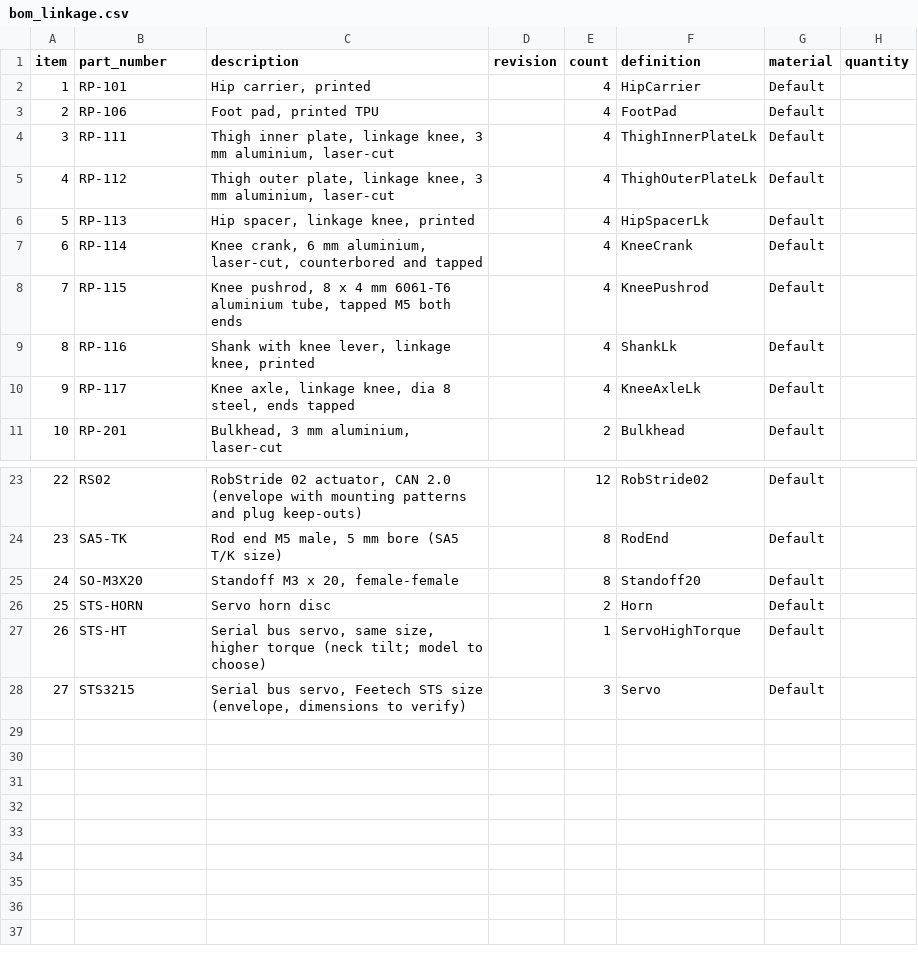
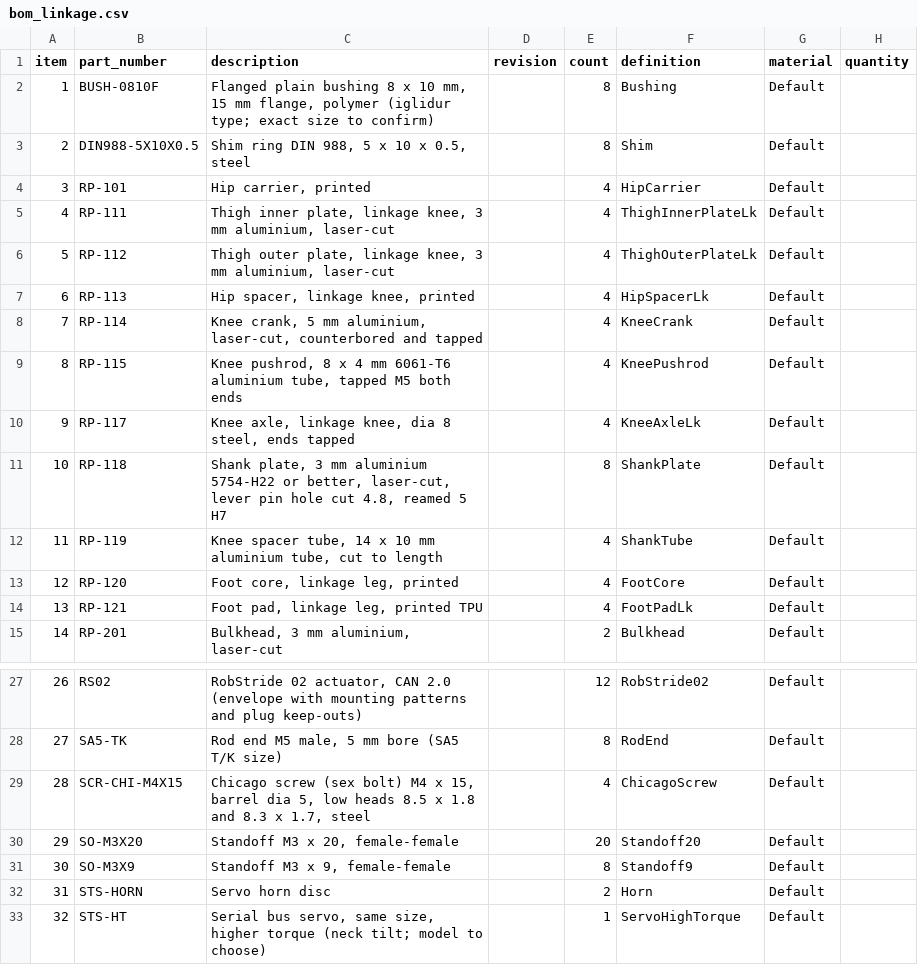
Before and after one commit to nightswimmer/RoboPuppy, a CSV file: cad/robot/bom_linkage.csv, drawn as a sheet; only a part is shown, gaps mark what is left out; the shorter side is filled out with more unchanged rows; removed rows and columns are numbered as before the commit, all else as after; the diff names each change by its address in the sheet, - before the commit and + after, or states it on an @@ line.

Commit message:
Moved the new leg into the part files and added the Chicago-screw lever pin - Part files and both linkage assemblies now carry the 200/200 mm leg from the   rig: reshaped thigh plates (RP-111/112), hip spacer (RP-113) and crank   (RP-114, 22 mm, 5 mm thick); new shank plate (RP-118), knee tube (RP-119),   foot core (RP-120), slotted TPU pad (RP-121), flanged knee bushings;   printed shank RP-116 removed; belt variant keeps its own lt_belt/ls_belt - Lever pin: Chicago screw M4 x 15 with low heads (8.5 x 1.8, 8.3 x 1.7) and   a DIN 988 5 x 10 x 0.5 shim each side of the rod-end ball - Shank plates 9 mm apart and 2.5 mm inside the thigh plates, so the heads   clear the thigh plates by 0.7/0.8 mm where the pin passes under them   (60-105 deg of fold); M3 x 9 shank standoffs replace M3 x 10 - Shank plate: pin boss R8 -> R11, pin hole cut dia 4.8 and reamed 5 H7   (new ream_stock allowance: reamed holes are modelled at their cut size,   rule added to the cad-modelling skill), material 5754-H22 or better;   lug stresses estimated in PROJECT_INSTRUCTIONS.md - Build checks that the screw length, ball plus shims and rod plane match the   plate gap; rig takes the shank positions from dims.js and shows the heads - Checked: symmetry of new and changed parts; robot and rig clash-free   between links at nine knee folds from 60 to 159 deg - Clash check: the lever pin overlaps each shank plate by the 0.1 mm ream   allowance (intended)

```diff
--- a/cad/robot/bom_linkage.csv
+++ b/cad/robot/bom_linkage.csv
+row 2: 1 | BUSH-0810F | Flanged plain bushing 8 x 10 mm, 15 mm flange, polymer (iglidur type; exact size to confirm) |  | 8 | Bushing | Default
+row 3: 2 | DIN988-5X10X0.5 | Shim ring DIN 988, 5 x 10 x 0.5, steel |  | 8 | Shim | Default
@@ column A (item) renumbered from row 4 down @@
-row 3: 2 | RP-106 | Foot pad, printed TPU |  | 4 | FootPad | Default
-C8 (description): Knee crank, 6 mm aluminium,…
+C8 (description): Knee crank, 5 mm aluminium,…
-row 9: 8 | RP-116 | Shank with knee lever, linkage knee, printed |  | 4 | ShankLk | Default
+row 11: 10 | RP-118 | Shank plate, 3 mm aluminium 5754-H22 or better, laser-cut, lever pin hole cut 4.8, reamed 5 H7 |  | 8 | ShankPlate | Default
+row 12: 11 | RP-119 | Knee spacer tube, 14 x 10 mm aluminium tube, cut to length |  | 4 | ShankTube | Default
+row 13: 12 | RP-120 | Foot core, linkage leg, printed |  | 4 | FootCore | Default
+row 14: 13 | RP-121 | Foot pad, linkage leg, printed TPU |  | 4 | FootPadLk | Default
+row 29: 28 | SCR-CHI-M4X15 | Chicago screw (sex bolt) M4 x 15, barrel dia 5, low heads 8.5 x 1.8 and 8.3 x 1.7, steel |  | 4 | ChicagoScrew | Default
-E30 (count): 8
+E30 (count): 20
+row 31: 30 | SO-M3X9 | Standoff M3 x 9, female-female |  | 8 | Standoff9 | Default
```
Also changed, not shown: cad/leg/leg_linkage_bom.csv, 33 other files.
